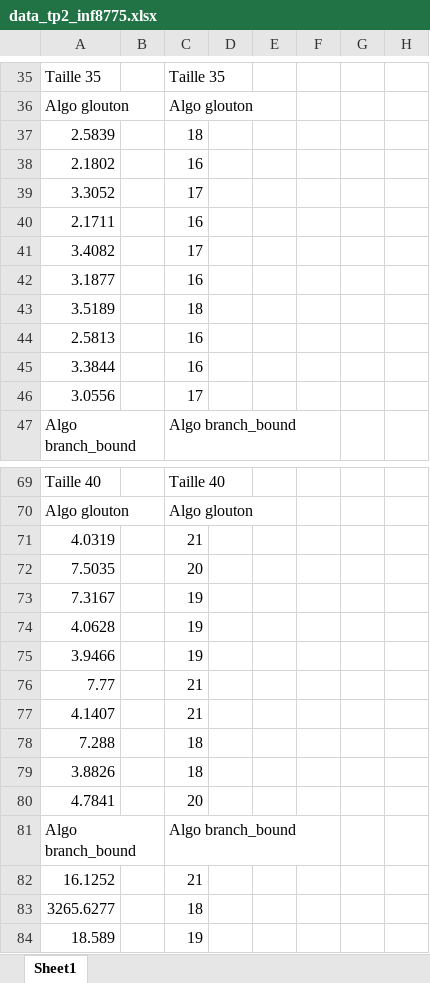
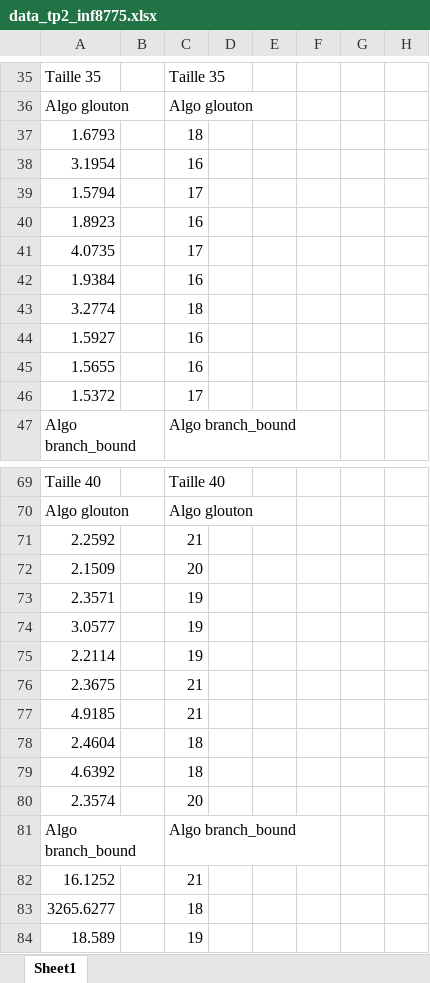
Before and after one commit to ytoubal/INF8775-TPs, an Excel workbook: TP2-A21/data_tp2_inf8775.xlsx, sheet Sheet1, drawn as a sheet; only a part is shown, gaps mark what is left out; values as stored, in another font and other column widths than the file's, no borders; charts and pictures not drawn; the diff covers the shown part only; the diff names each change by its address in the sheet, - before the commit and + after, or states it on an @@ line.

Commit message:
comments + images + excel

```diff
--- a/TP2-A21/data_tp2_inf8775.xlsx (sheet Sheet1)
+++ b/TP2-A21/data_tp2_inf8775.xlsx (sheet Sheet1)
-A37: 2.5839
+A37: 1.6793
-A38: 2.1802
+A38: 3.1954
-A39: 3.3052
+A39: 1.5794
-A40: 2.1711
+A40: 1.8923
-A41: 3.4082
+A41: 4.0735
-A42: 3.1877
+A42: 1.9384
-A43: 3.5189
+A43: 3.2774
-A44: 2.5813
+A44: 1.5927
-A45: 3.3844
+A45: 1.5655
-A46: 3.0556
+A46: 1.5372
-A71: 4.0319
+A71: 2.2592
-A72: 7.5035
+A72: 2.1509
-A73: 7.3167
+A73: 2.3571
-A74: 4.0628
+A74: 3.0577
-A75: 3.9466
+A75: 2.2114
-A76: 7.77
+A76: 2.3675
-A77: 4.1407
+A77: 4.9185
-A78: 7.288
+A78: 2.4604
-A79: 3.8826
+A79: 4.6392
-A80: 4.7841
+A80: 2.3574
```
Also changed, not shown: 12 added rows, 12 removed rows and 33 edited cells elsewhere in this sheet, charts or pictures, 8 other files.
